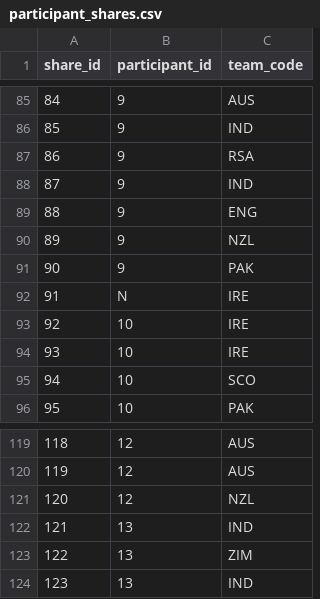
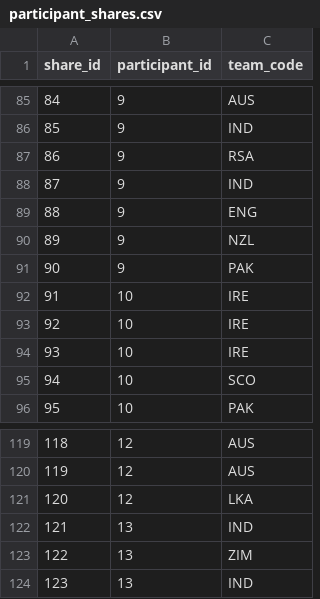
Before and after one commit to ADBond/cricket-competition, a CSV file: competitions/mens_t20_world_cup_2022/data/participant_shares.csv, drawn as a sheet; only a part is shown, gaps mark what is left out.

Commit message:
fix share data errors

```diff
--- a/competitions/mens_t20_world_cup_2022/data/participant_shares.csv
+++ b/competitions/mens_t20_world_cup_2022/data/participant_shares.csv
@@ -91,3 +91,3 @@ share_id,participant_id,team_code
 90,9,PAK
-91,N,IRE
+91,10,IRE
 92,10,IRE
@@ -120,3 +120,3 @@ share_id,participant_id,team_code
 119,12,AUS
-120,12,NZL
+120,12,LKA
 121,13,IND
```
